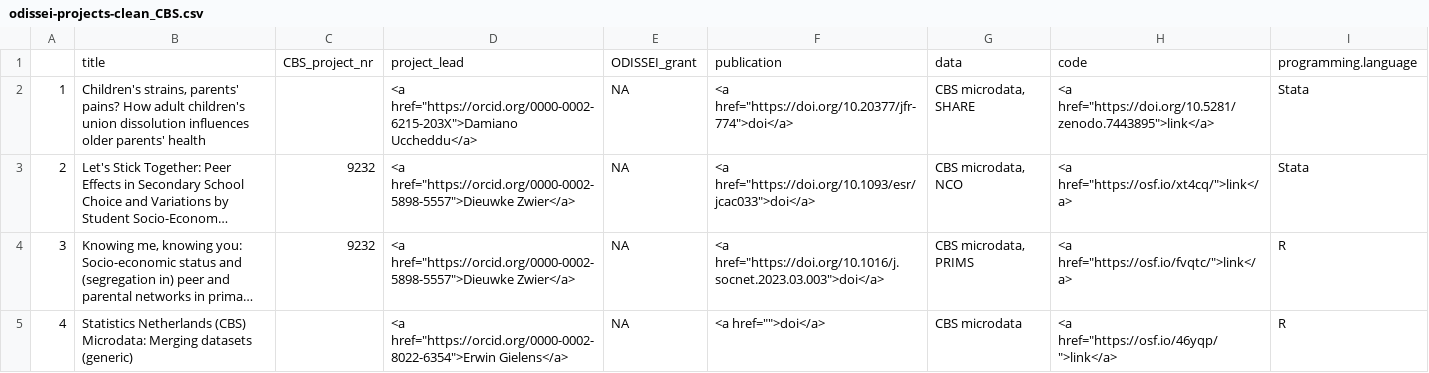
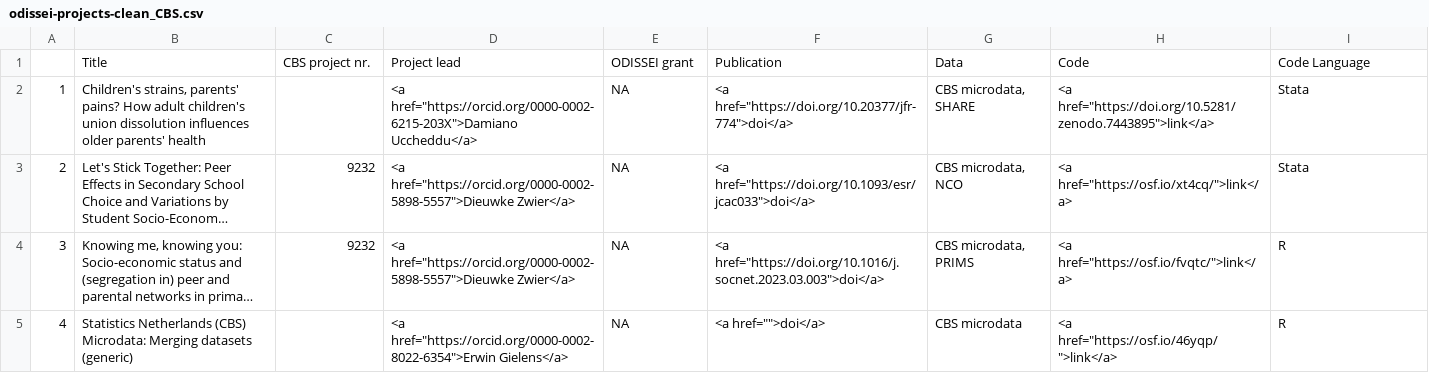
Before and after one commit to odissei-data/ODISSEI-code-library, a CSV file: Data/odissei-projects-clean_CBS.csv, drawn as a sheet; only a part is shown; long unchanged cells end in ….

Commit message:
Renamed columns

```diff
--- a/Data/odissei-projects-clean_CBS.csv
+++ b/Data/odissei-projects-clean_CBS.csv
@@ -1,2 +1,2 @@
-"","title","CBS_project_nr","project_lead","ODISSEI_grant","publication","data","code","programming.language"
+"","Title","CBS project nr.","Project lead","ODISSEI grant","Publication","Data","Code","Code Language"
 "1","Children's strains, parents' pains? How adult children's union dissolution influences older parents' health","","<a href=""https://orcid.org/0000-0002-6215-203X"">Damiano Uccheddu</a>",NA,"<a href=""https://doi.org/10.20377/jfr-774"">doi</a>","CBS microdata, SHARE","<a href=""https://doi.org/10.5281/zenodo.7443895"">link</a>","Stata"
```
Also changed, not shown: Data/odissei-projects-clean_LISS.csv, 4 other files.
